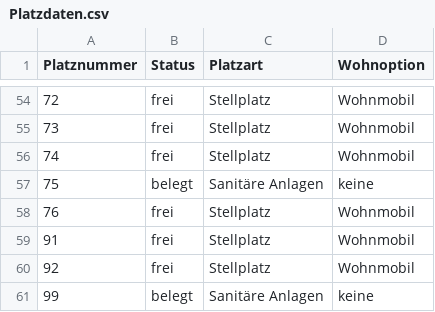
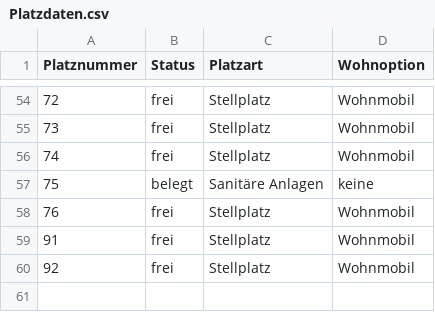
Before and after one commit to Zamox/Softwarequalit-t-Campingplatz, a CSV file: Platzdaten.csv, drawn as a sheet; only a part is shown, gaps mark what is left out.

```diff
--- a/Platzdaten.csv
+++ b/Platzdaten.csv
@@ -60,2 +60 @@ Platznummer,Status,Platzart,Wohnoption
 92,frei,Stellplatz,Wohnmobil
-99,belegt,Sanitäre Anlagen,keine
```
Also changed, not shown: 1 other file.
